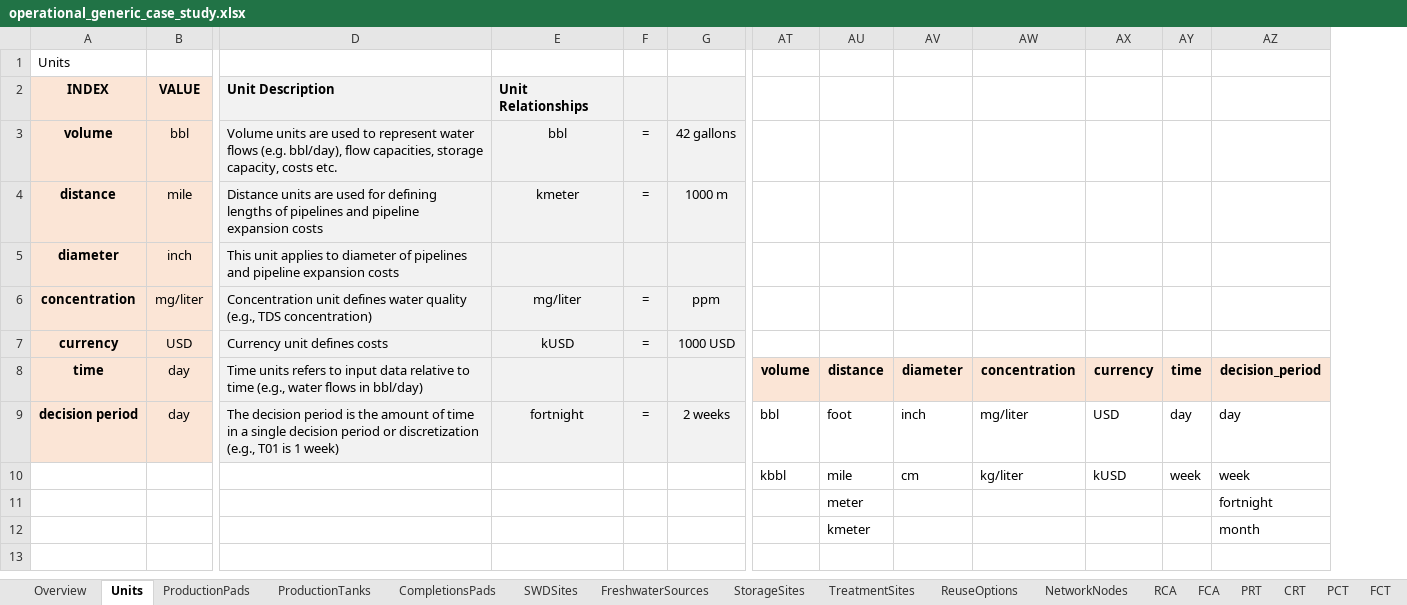
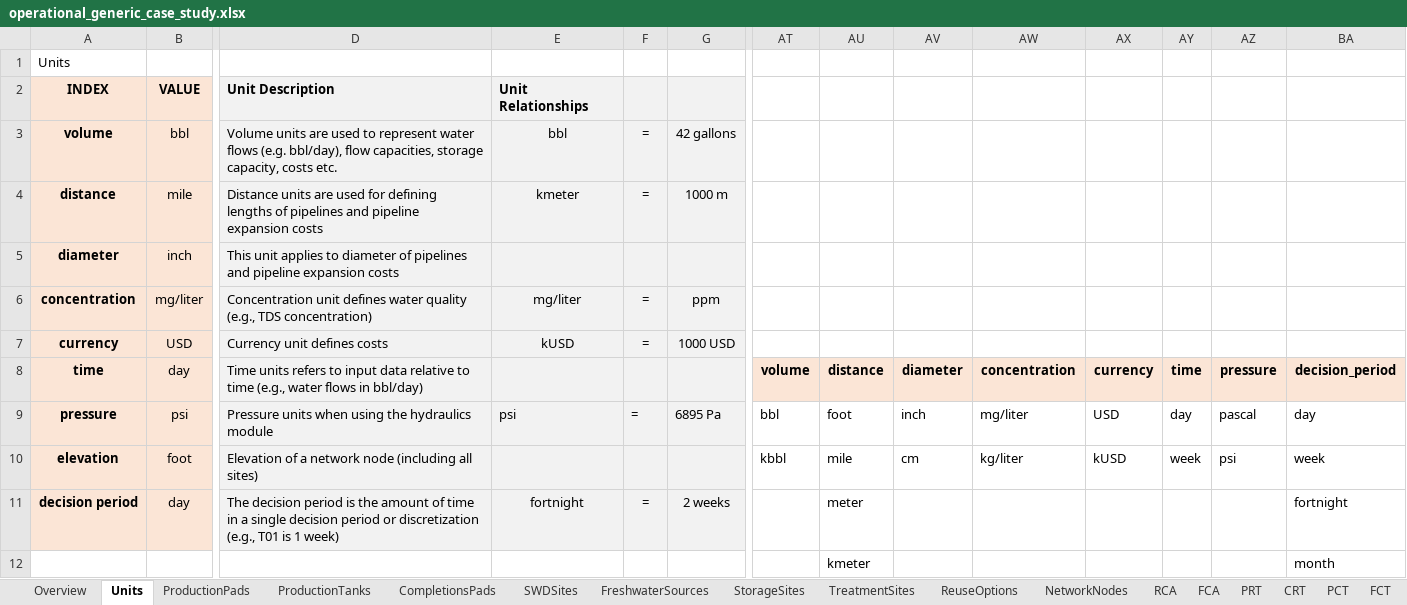
Before and after one commit to project-pareto/project-pareto, an Excel workbook: pareto/case_studies/operational_generic_case_study.xlsx, sheet Units, drawn as a sheet; only a part is shown, gaps mark what is left out; values as stored, in another font and other column widths than the file's, no borders; removed rows and columns are numbered as before the commit, all else as after; rows hold the shown columns only; the diff names each change by its address in the sheet, - before the commit and + after, or states it on an @@ line.

```diff
--- a/pareto/case_studies/operational_generic_case_study.xlsx (sheet Units)
+++ b/pareto/case_studies/operational_generic_case_study.xlsx (sheet Units)
+column AZ, row 8: pressure
+row 9: pressure | psi | Pressure units when using the hydraulics module | psi | = | 6895 Pa | bbl | foot | inch | mg/liter | USD | day | pascal | day
+row 10: elevation | foot | Elevation of a network node (including all sites) |  |  |  | kbbl | mile | cm | kg/liter | kUSD | week | psi | week
-AT11: bbl
+AT11: (empty)
-AU11: foot
+AU11: meter
-AV11: inch
+AV11: (empty)
-AW11: mg/liter
+AW11: (empty)
-AX11: USD
+AX11: (empty)
-AY11: day
+AY11: (empty)
-BA11: day
+BA11: fortnight
-row 10:  |  |  |  |  |  | kbbl | mile | cm | kg/liter | kUSD | week | week
-row 11:  |  |  |  |  |  |  | meter |  |  |  |  | fortnight
```
Also changed, not shown: sheet FCA, sheet PAL, sheet PCT, sheet ProductionTanks, other sheet tabs, formulas that keep their value, 5 other files.
